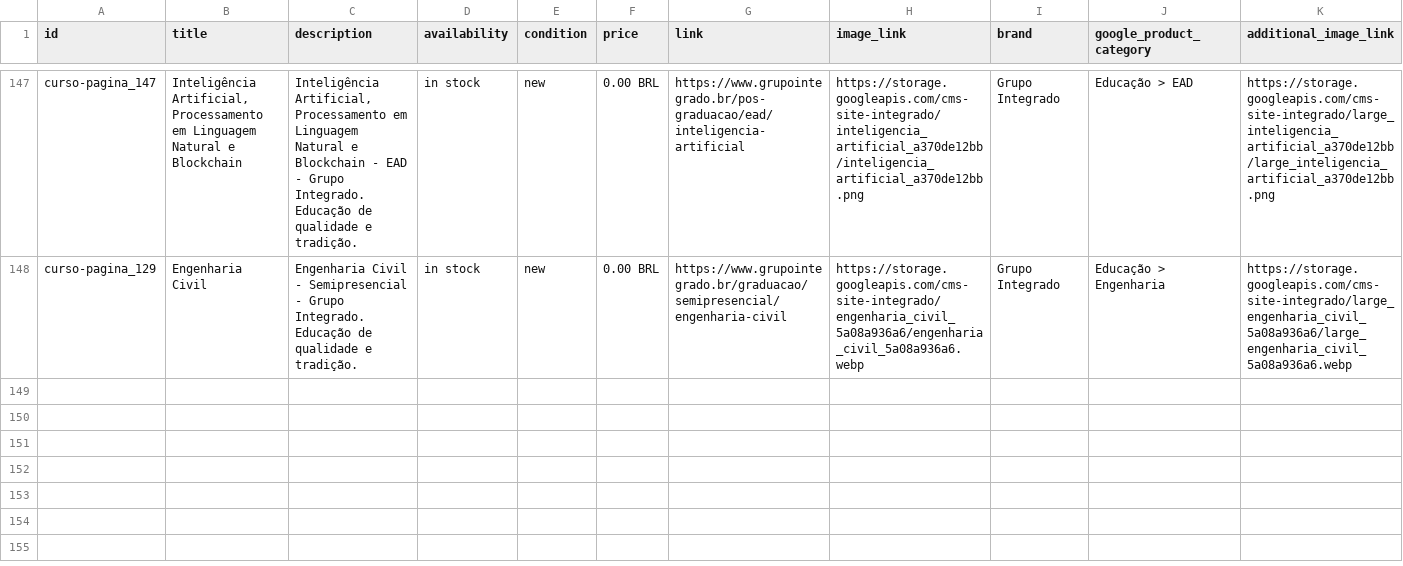
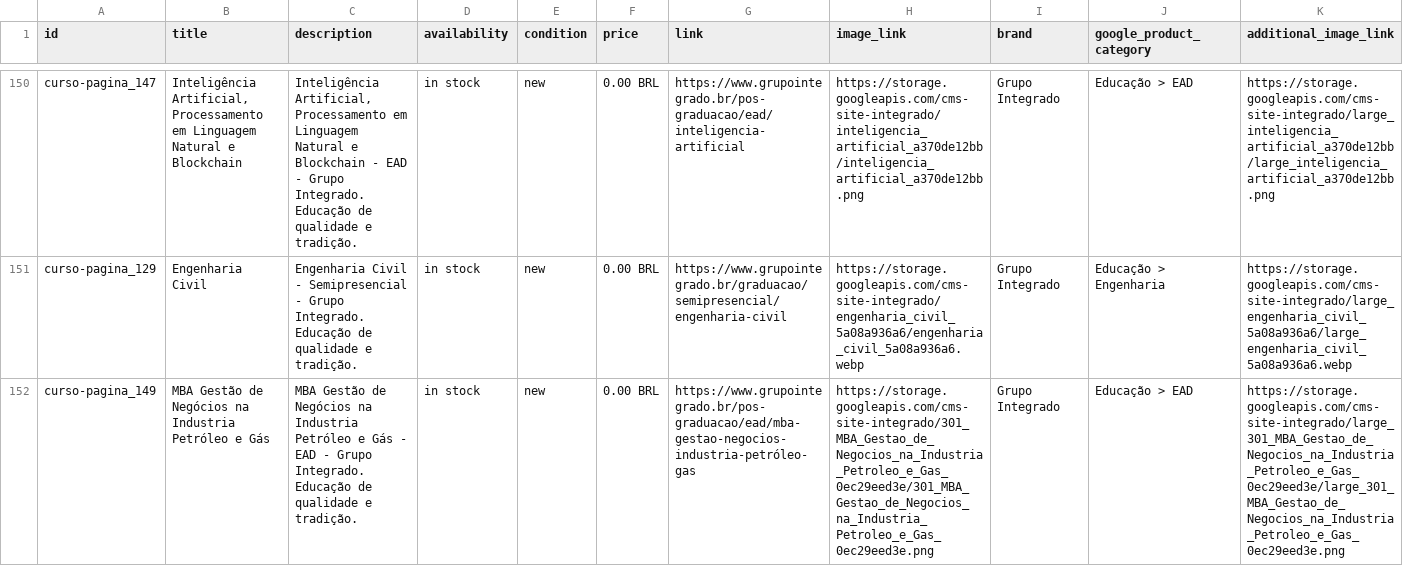
Before and after one commit to Badizan/meta-feed-grupo-integrado, a CSV file: meta_feed.csv, drawn as a sheet; only a part is shown, gaps mark what is left out; rows hold the shown columns only; the diff covers the shown part only; the diff names each change by its address in the sheet, - before the commit and + after, or states it on an @@ line.

```diff
--- a/meta_feed.csv
+++ b/meta_feed.csv
+row 152: curso-pagina_149 | MBA Gestão de Negócios na Industria Petróleo e Gás | MBA Gestão de Negócios na Industria Petróleo e Gás - EAD - Grupo Integrado. Educação de qualidade e tradição. | in stock | new | 0.00 BRL | https://www.grupointegrado.br/pos-graduacao/ead/mba-gestao-negocios-industria-petróleo-gas | https://storage.googleapis.com/cms-site-integrado/301_MBA_Gestao_de_Negocios_na_Industria_Petroleo_e_Gas_0ec29eed3e/301_MBA_Gestao_de_Negocios_na_Industria_Petroleo_e_Gas_0ec29eed3e.png | Grupo Integrado | Educação > EAD | https://storage.googleapis.com/cms-site-integrado/large_301_MBA_Gestao_de_Negocios_na_Industria_Petroleo_e_Gas_0ec29eed3e/large_301_MBA_Gestao_de_Negocios_na_Industria_Petroleo_e_Gas_0ec29eed3e.png
```
Also changed, not shown: 6 added rows elsewhere in this file.
